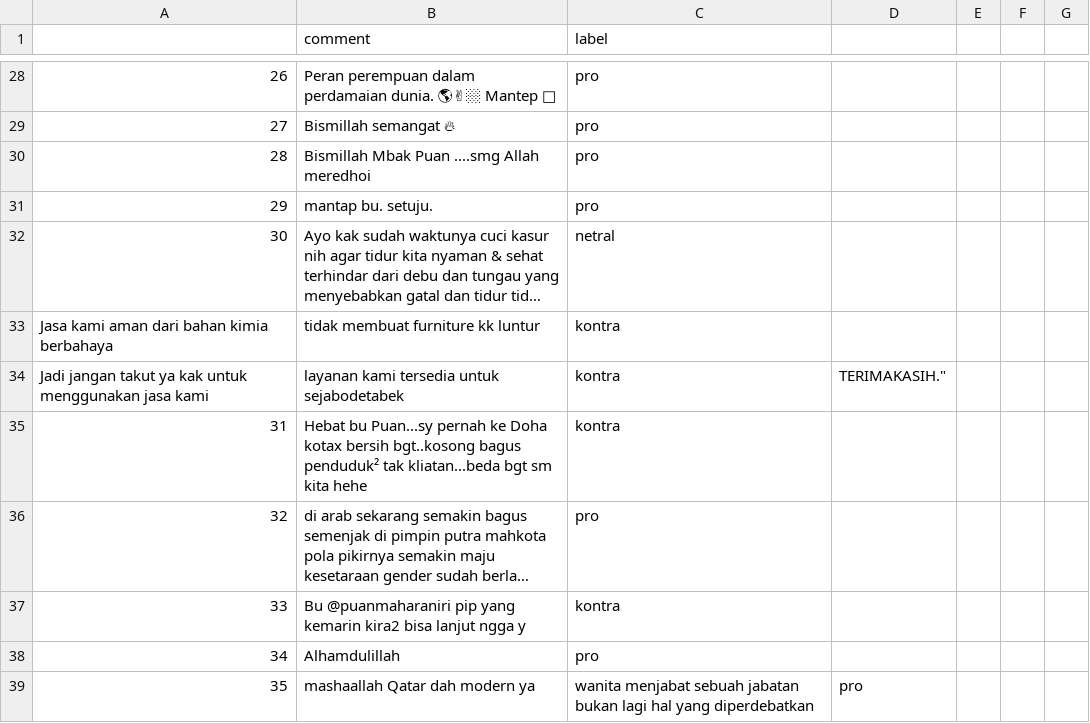
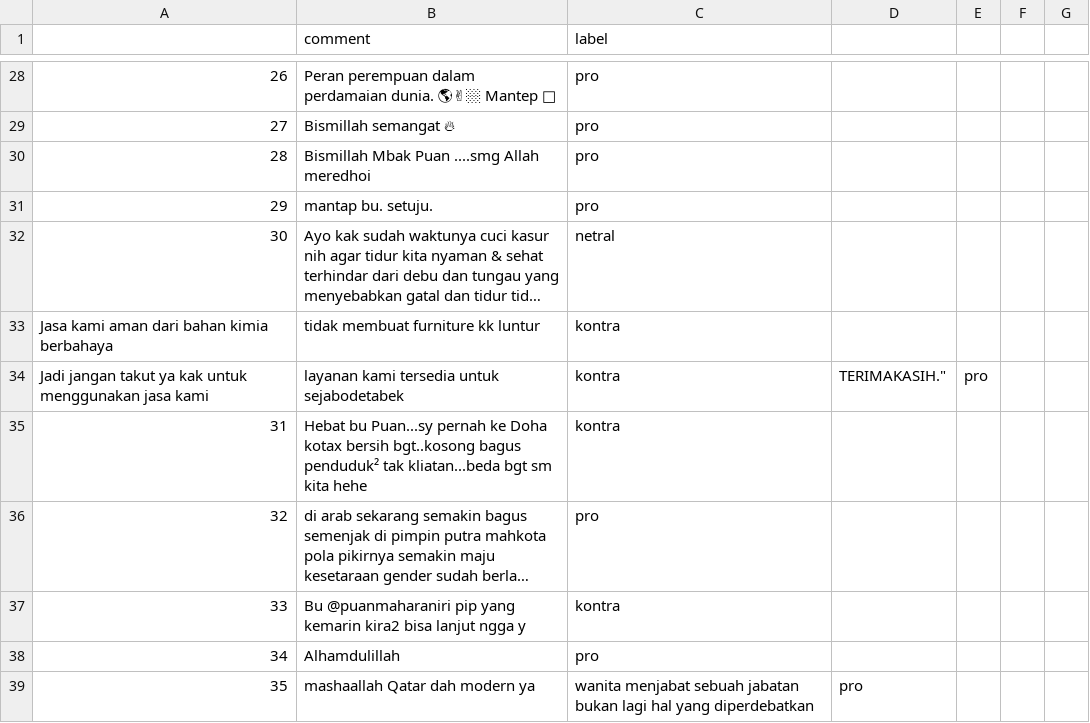
Before and after one commit to aji123-art/Webmining2, a CSV file: komenpuan.csv, drawn as a sheet; only a part is shown, gaps mark what is left out; long unchanged cells end in ….

Commit message:
Update komenpuan.csv

```diff
--- a/komenpuan.csv
+++ b/komenpuan.csv
@@ -33,3 +33,3 @@
 Jasa kami aman dari bahan kimia berbahaya, tidak membuat furniture kk luntur,kontra
-Jadi jangan takut ya kak untuk menggunakan jasa kami, layanan kami tersedia untuk sejabodetabek,kontra," TERIMAKASIH."""
+Jadi jangan takut ya kak untuk menggunakan jasa kami, layanan kami tersedia untuk sejabodetabek,kontra," TERIMAKASIH.""",pro
 31,Hebat bu Puan...sy pernah ke Doha kotax bersih bgt..kosong bagus penduduk² tak kliatan...beda bgt sm kita hehe,kontra
```
